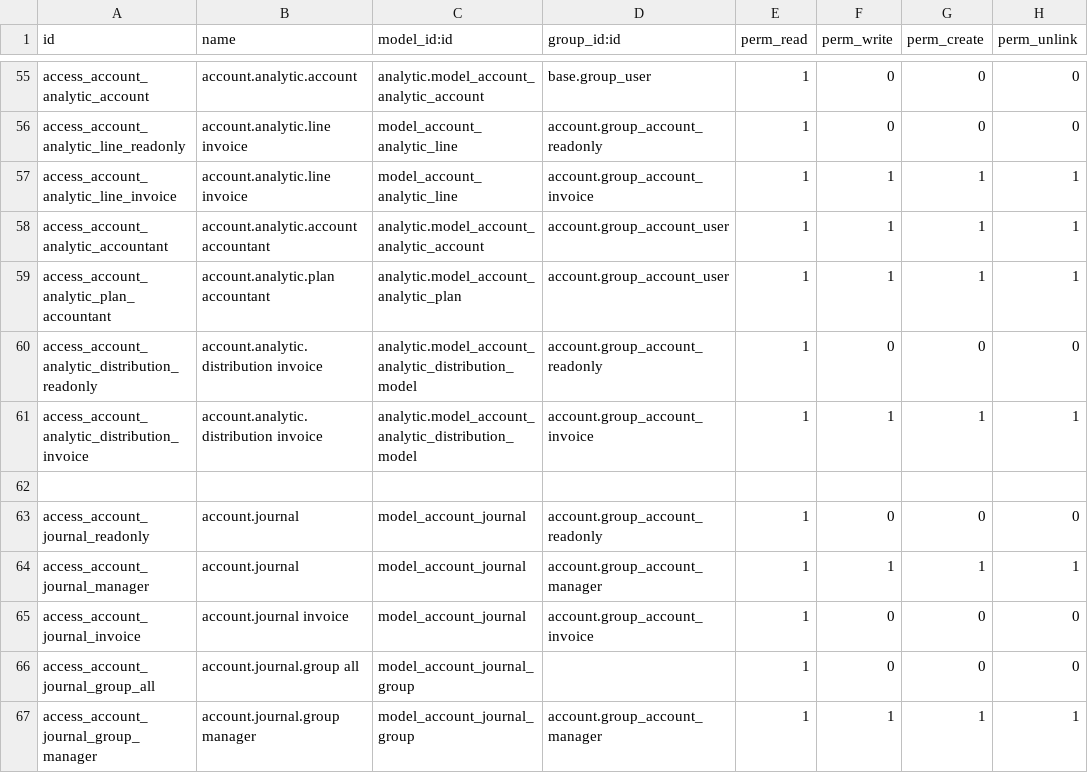
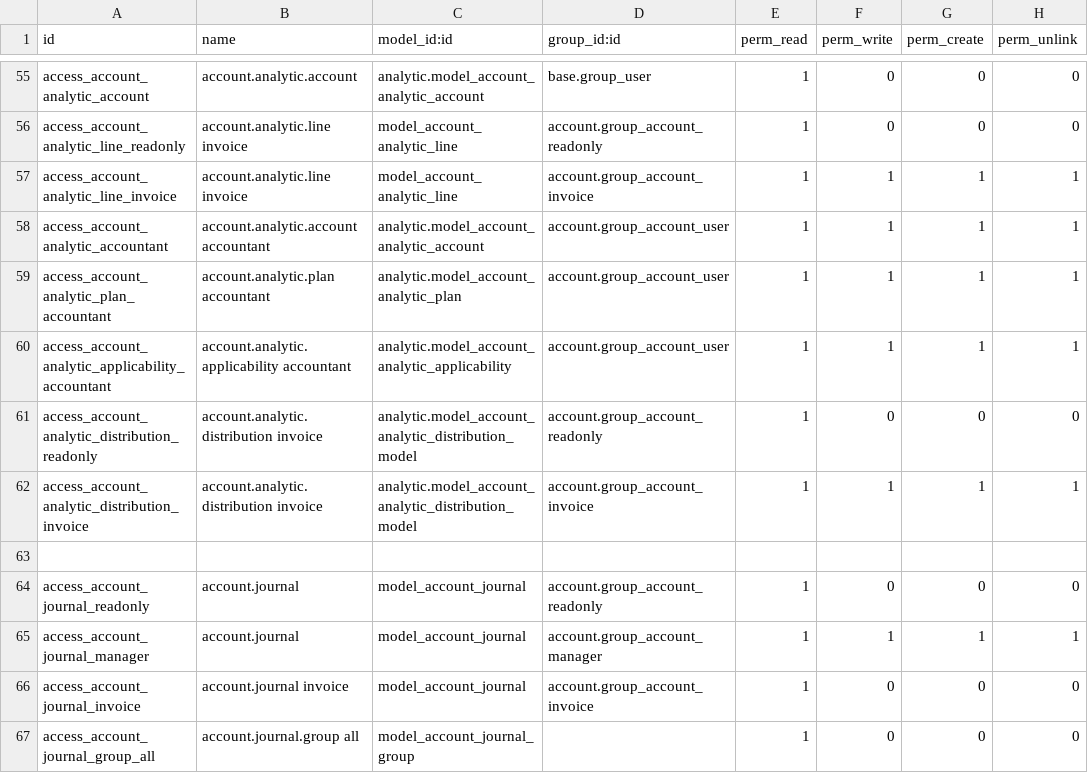
Before and after one commit to acsone/odoo, a CSV file: addons/account/security/ir.model.access.csv, drawn as a sheet; only a part is shown, gaps mark what is left out; the shorter side is filled out with more unchanged rows; the diff names each change by its address in the sheet, - before the commit and + after, or states it on an @@ line.

Commit message:
[FIX] account: analytic applicability access
The account user group has full access to the analytic plan model, but not to the analytic applicabilities.

This is uncovered in the hr_expense test, where the I am accountman user (account user group) is able to create plans, but not applicabilities.

runbot error 70377

closes odoo/odoo#171736

Signed-off-by: Wala Gauthier (gawa) <gawa@odoo.com>

```diff
--- a/addons/account/security/ir.model.access.csv
+++ b/addons/account/security/ir.model.access.csv
+row 60: access_account_analytic_applicability_accountant | account.analytic.applicability accountant | analytic.model_account_analytic_applicability | account.group_account_user | 1 | 1 | 1 | 1
```
